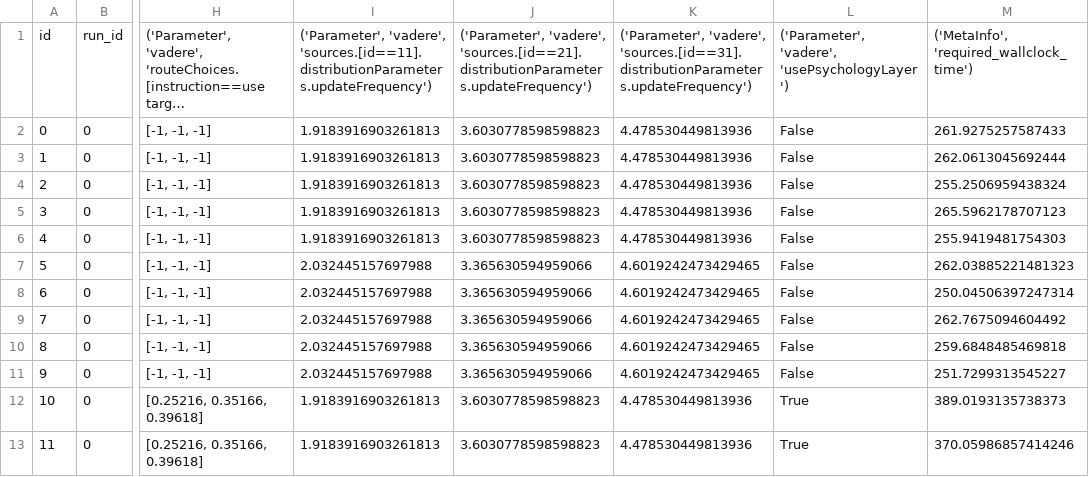
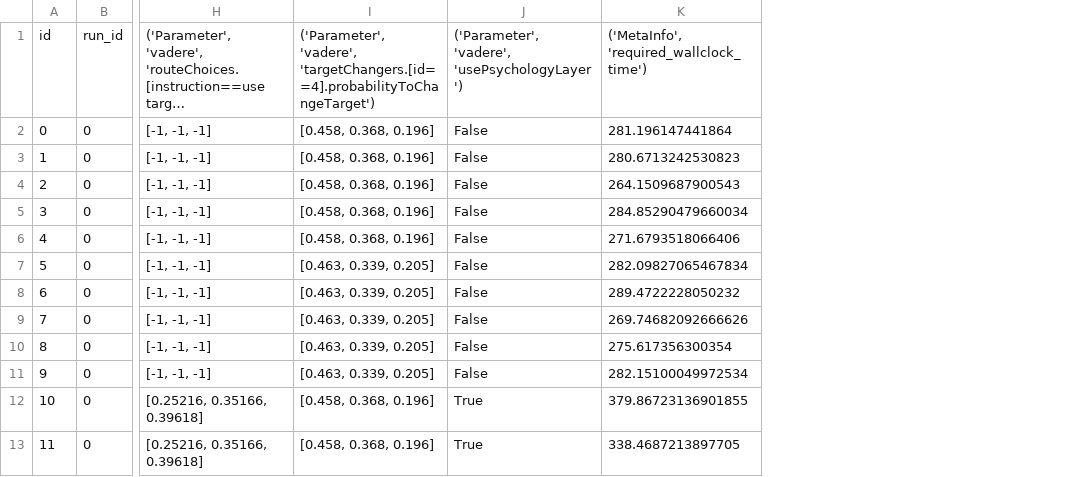
Before and after one commit to roVer-HM/crownet, a CSV file: analysis/uq/simulation_studies/route_choice_survey/ClosedLoop_parameters.csv, drawn as a sheet; only a part is shown, gaps mark what is left out; long unchanged cells end in …; removed rows and columns are numbered as before the commit, all else as after; the diff names each change by its address in the sheet, - before the commit and + after, or states it on an @@ line.

Commit message:
correct source

```diff
--- a/analysis/uq/simulation_studies/route_choice_survey/ClosedLoop_parameters.csv
+++ b/analysis/uq/simulation_studies/route_choice_survey/ClosedLoop_parameters.csv
-column I, rows 1-13: ('Parameter', 'vadere', 'sources.[id==11].distributionParameters.updateFrequency') | 1.9183916903261813 | 1.9183916903261813 | 1.9183916903261813 | 1.9183916903261813 | 1.9183916903261813 | 2.032445157697988 | 2.032445157697988 | 2.032445157697988 | 2.032445157697988 | 2.032445157697988 | 1.9183916903261813 | 1.9183916903261813
-column J, rows 1-13: ('Parameter', 'vadere', 'sources.[id==21].distributionParameters.updateFrequency') | 3.6030778598598823 | 3.6030778598598823 | 3.6030778598598823 | 3.6030778598598823 | 3.6030778598598823 | 3.365630594959066 | 3.365630594959066 | 3.365630594959066 | 3.365630594959066 | 3.365630594959066 | 3.6030778598598823 | 3.6030778598598823
-column K, rows 1-13: ('Parameter', 'vadere', 'sources.[id==31].distributionParameters.updateFrequency') | 4.478530449813936 | 4.478530449813936 | 4.478530449813936 | 4.478530449813936 | 4.478530449813936 | 4.6019242473429465 | 4.6019242473429465 | 4.6019242473429465 | 4.6019242473429465 | 4.6019242473429465 | 4.478530449813936 | 4.478530449813936
+column I, rows 1-13: ('Parameter', 'vadere', 'targetChangers.[id==4].probabilityToChangeTarget') | [0.458, 0.368, 0.196] | [0.458, 0.368, 0.196] | [0.458, 0.368, 0.196] | [0.458, 0.368, 0.196] | [0.458, 0.368, 0.196] | [0.463, 0.339, 0.205] | [0.463, 0.339, 0.205] | [0.463, 0.339, 0.205] | [0.463, 0.339, 0.205] | [0.463, 0.339, 0.205] | [0.458, 0.368, 0.196] | [0.458, 0.368, 0.196]
-column M, rows 1-13: ('MetaInfo', 'required_wallclock_time') | 261.9275257587433 | 262.0613045692444 | 255.2506959438324 | 265.5962178707123 | 255.9419481754303 | 262.03885221481323 | 250.04506397247314 | 262.7675094604492 | 259.6848485469818 | 251.7299313545227 | 389.0193135738373 | 370.05986857414246
+column K, rows 1-13: ('MetaInfo', 'required_wallclock_time') | 281.196147441864 | 280.6713242530823 | 264.1509687900543 | 284.85290479660034 | 271.6793518066406 | 282.09827065467834 | 289.4722228050232 | 269.74682092666626 | 275.617356300354 | 282.15100049972534 | 379.86723136901855 | 338.4687213897705
```
Also changed, not shown: 3 other files.
